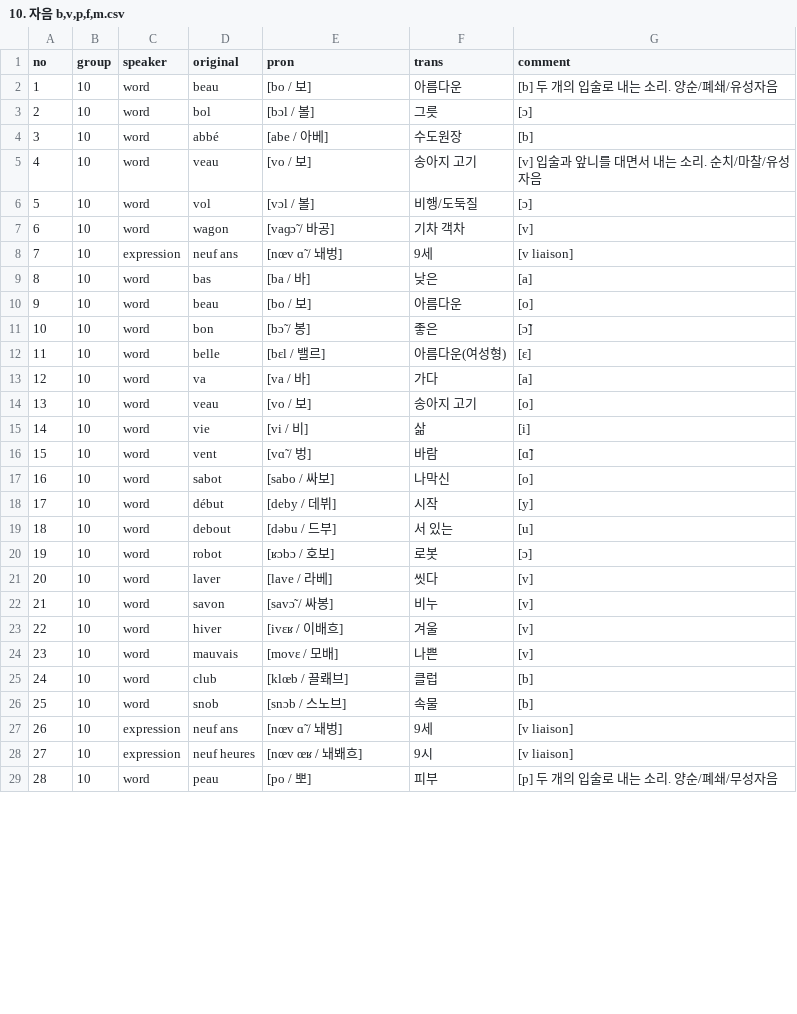
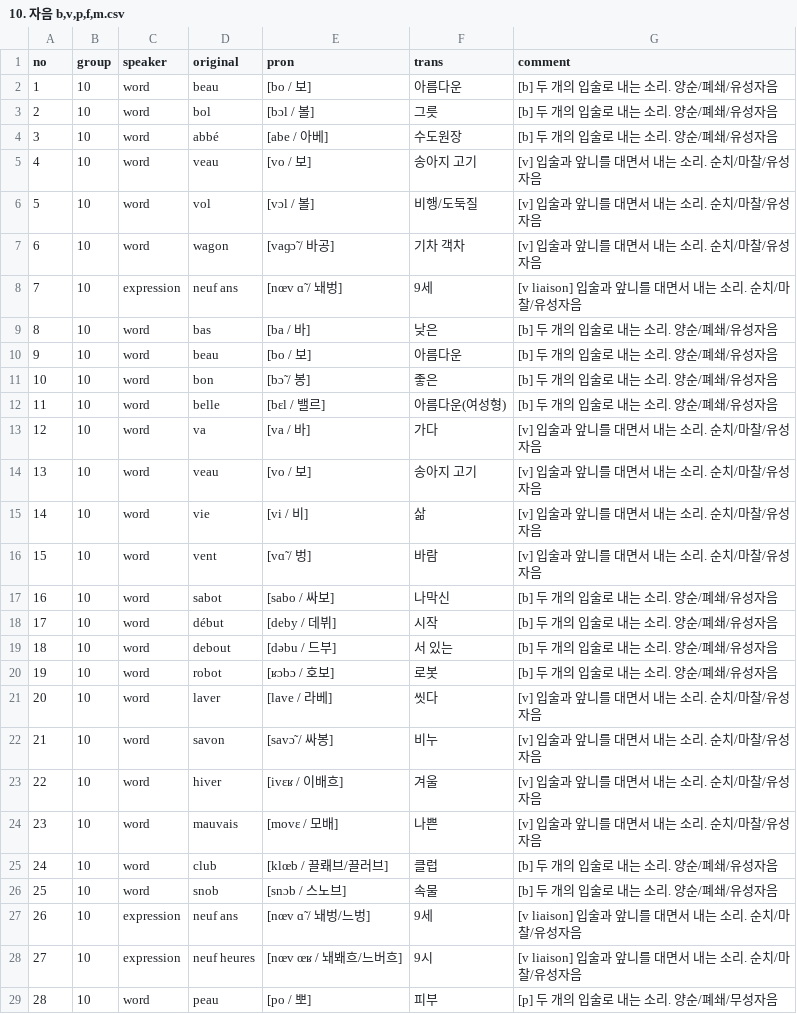
Before and after one commit to moonIsMyFriend/lang.github.io, a CSV file: src/fr/kn/pron/10. 자음 b,v,p,f,m.csv, drawn as a sheet; only a part is shown; the diff covers the shown part only.

```diff
--- a/src/fr/kn/pron/10. 자음 b,v,p,f,m.csv
+++ b/src/fr/kn/pron/10. 자음 b,v,p,f,m.csv
@@ -2,28 +2,28 @@ no,group,speaker,original,pron,trans,comment
 1,10,word,beau,[bo / 보],아름다운,[b] 두 개의 입술로 내는 소리. 양순/폐쇄/유성자음
-2,10,word,bol,[bɔl / 볼],그릇,[ɔ]
-3,10,word,abbé,[abe / 아베],수도원장,[b]
+2,10,word,bol,[bɔl / 볼],그릇,[b] 두 개의 입술로 내는 소리. 양순/폐쇄/유성자음
+3,10,word,abbé,[abe / 아베],수도원장,[b] 두 개의 입술로 내는 소리. 양순/폐쇄/유성자음
 4,10,word,veau,[vo / 보],송아지 고기,[v] 입술과 앞니를 대면서 내는 소리. 순치/마찰/유성자음
-5,10,word,vol,[vɔl / 볼],비행/도둑질,[ɔ]
-6,10,word,wagon,[vaɡɔ̃ / 바공],기차 객차,[v]
-7,10,expression,neuf ans,[nœv ɑ̃ / 놰벙],9세,[v liaison]
-8,10,word,bas,[ba / 바],낮은,[a]
-9,10,word,beau,[bo / 보],아름다운,[o]
-10,10,word,bon,[bɔ̃ / 봉],좋은,[ɔ̃]
-11,10,word,belle,[bɛl / 밸르],아름다운(여성형),[ɛ]
-12,10,word,va,[va / 바],가다,[a]
-13,10,word,veau,[vo / 보],송아지 고기,[o]
-14,10,word,vie,[vi / 비],삶,[i]
-15,10,word,vent,[vɑ̃ / 벙],바람,[ɑ̃]
-16,10,word,sabot,[sabo / 싸보],나막신,[o]
-17,10,word,début,[deby / 데뷔],시작,[y]
-18,10,word,debout,[dəbu / 드부],서 있는,[u]
-19,10,word,robot,[ʁɔbɔ / 호보],로봇,[ɔ]
-20,10,word,laver,[lave / 라베],씻다,[v]
-21,10,word,savon,[savɔ̃ / 싸봉],비누,[v]
-22,10,word,hiver,[ivɛʁ / 이배흐],겨울,[v]
-23,10,word,mauvais,[movɛ / 모배],나쁜,[v]
-24,10,word,club,[klœb / 끌뢔브],클럽,[b]
-25,10,word,snob,[snɔb / 스노브],속물,[b]
-26,10,expression,neuf ans,[nœv ɑ̃ / 놰벙],9세,[v liaison]
-27,10,expression,neuf heures,[nœv œʁ / 놰봬흐],9시,[v liaison]
+5,10,word,vol,[vɔl / 볼],비행/도둑질,[v] 입술과 앞니를 대면서 내는 소리. 순치/마찰/유성자음
+6,10,word,wagon,[vaɡɔ̃ / 바공],기차 객차,[v] 입술과 앞니를 대면서 내는 소리. 순치/마찰/유성자음
+7,10,expression,neuf ans,[nœv ɑ̃ / 놰벙],9세,[v liaison] 입술과 앞니를 대면서 내는 소리. 순치/마찰/유성자음
+8,10,word,bas,[ba / 바],낮은,[b] 두 개의 입술로 내는 소리. 양순/폐쇄/유성자음
+9,10,word,beau,[bo / 보],아름다운,[b] 두 개의 입술로 내는 소리. 양순/폐쇄/유성자음
+10,10,word,bon,[bɔ̃ / 봉],좋은,[b] 두 개의 입술로 내는 소리. 양순/폐쇄/유성자음
+11,10,word,belle,[bɛl / 밸르],아름다운(여성형),[b] 두 개의 입술로 내는 소리. 양순/폐쇄/유성자음
+12,10,word,va,[va / 바],가다,[v] 입술과 앞니를 대면서 내는 소리. 순치/마찰/유성자음
+13,10,word,veau,[vo / 보],송아지 고기,[v] 입술과 앞니를 대면서 내는 소리. 순치/마찰/유성자음
+14,10,word,vie,[vi / 비],삶,[v] 입술과 앞니를 대면서 내는 소리. 순치/마찰/유성자음
+15,10,word,vent,[vɑ̃ / 벙],바람,[v] 입술과 앞니를 대면서 내는 소리. 순치/마찰/유성자음
+16,10,word,sabot,[sabo / 싸보],나막신,[b] 두 개의 입술로 내는 소리. 양순/폐쇄/유성자음
+17,10,word,début,[deby / 데뷔],시작,[b] 두 개의 입술로 내는 소리. 양순/폐쇄/유성자음
+18,10,word,debout,[dəbu / 드부],서 있는,[b] 두 개의 입술로 내는 소리. 양순/폐쇄/유성자음
+19,10,word,robot,[ʁɔbɔ / 호보],로봇,[b] 두 개의 입술로 내는 소리. 양순/폐쇄/유성자음
+20,10,word,laver,[lave / 라베],씻다,[v] 입술과 앞니를 대면서 내는 소리. 순치/마찰/유성자음
+21,10,word,savon,[savɔ̃ / 싸봉],비누,[v] 입술과 앞니를 대면서 내는 소리. 순치/마찰/유성자음
+22,10,word,hiver,[ivɛʁ / 이배흐],겨울,[v] 입술과 앞니를 대면서 내는 소리. 순치/마찰/유성자음
+23,10,word,mauvais,[movɛ / 모배],나쁜,[v] 입술과 앞니를 대면서 내는 소리. 순치/마찰/유성자음
+24,10,word,club,[klœb / 끌뢔브/끌러브],클럽,[b] 두 개의 입술로 내는 소리. 양순/폐쇄/유성자음
+25,10,word,snob,[snɔb / 스노브],속물,[b] 두 개의 입술로 내는 소리. 양순/폐쇄/유성자음
+26,10,expression,neuf ans,[nœv ɑ̃ / 놰벙/느벙],9세,[v liaison] 입술과 앞니를 대면서 내는 소리. 순치/마찰/유성자음
+27,10,expression,neuf heures,[nœv œʁ / 놰봬흐/느버흐],9시,[v liaison] 입술과 앞니를 대면서 내는 소리. 순치/마찰/유성자음
 28,10,word,peau,[po / 뽀],피부,[p] 두 개의 입술로 내는 소리. 양순/폐쇄/무성자음
```
Also changed, not shown: 46 edited cells elsewhere in this file, src/fr/kn/pron/03. 모음의 특징과 [ə] 발음.csv, src/fr/kn/pron/04. 모음 e, ɛ, ɑ, a.csv, 10 other files.
